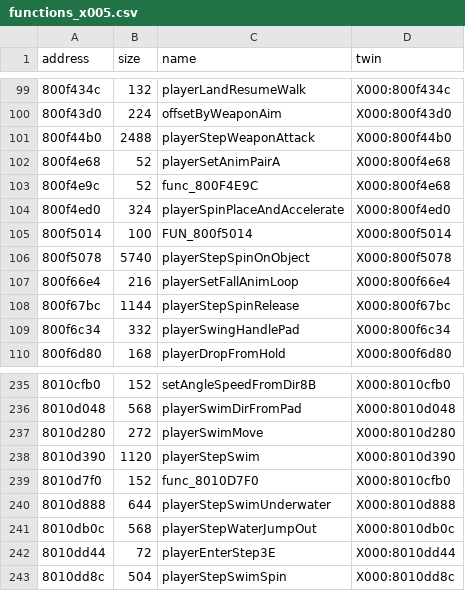
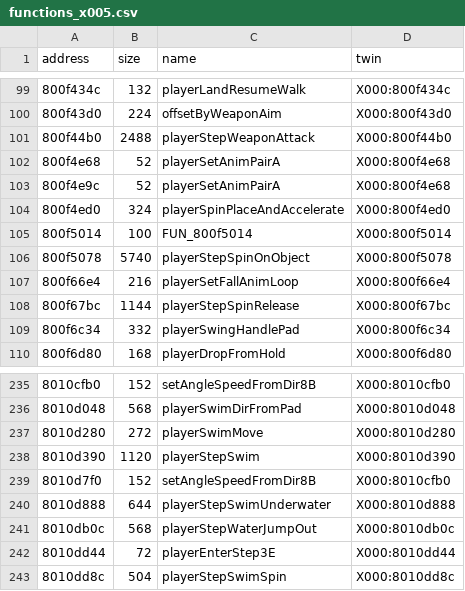
Before and after one commit to afsenovilla/Tombi-Decomp, a CSV file: notes/functions_x005.csv, drawn as a sheet; only a part is shown, gaps mark what is left out.

```diff
--- a/notes/functions_x005.csv
+++ b/notes/functions_x005.csv
@@ -102,3 +102,3 @@ address,size,name,twin
 800f4e68,52,playerSetAnimPairA,X000:800f4e68
-800f4e9c,52,func_800F4E9C,X000:800f4e68
+800f4e9c,52,playerSetAnimPairA,X000:800f4e68
 800f4ed0,324,playerSpinPlaceAndAccelerate,X000:800f4ed0
@@ -238,3 +238,3 @@ address,size,name,twin
 8010d390,1120,playerStepSwim,X000:8010d390
-8010d7f0,152,func_8010D7F0,X000:8010cfb0
+8010d7f0,152,setAngleSpeedFromDir8B,X000:8010cfb0
 8010d888,644,playerStepSwimUnderwater,X000:8010d888
```
Also changed, not shown: notes/functions_x000.csv, notes/functions_x003.csv, 15 other files.
